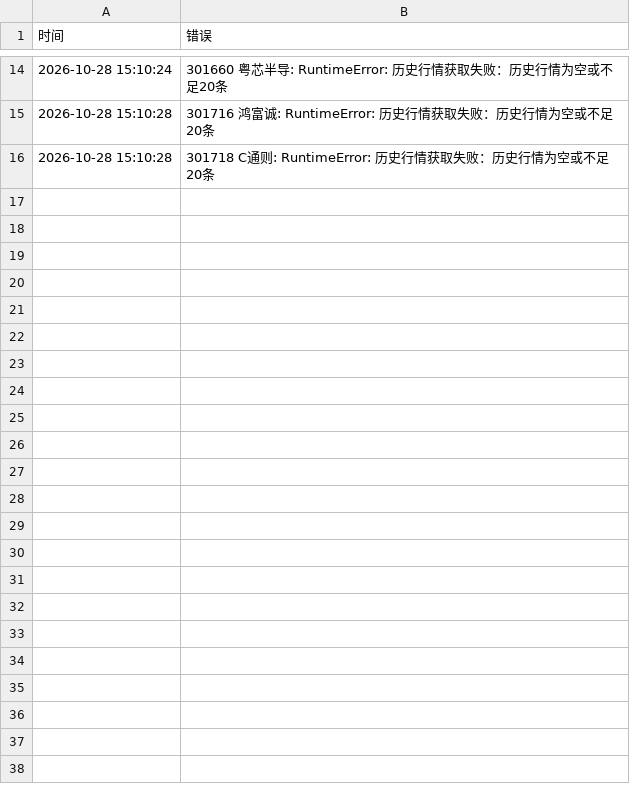
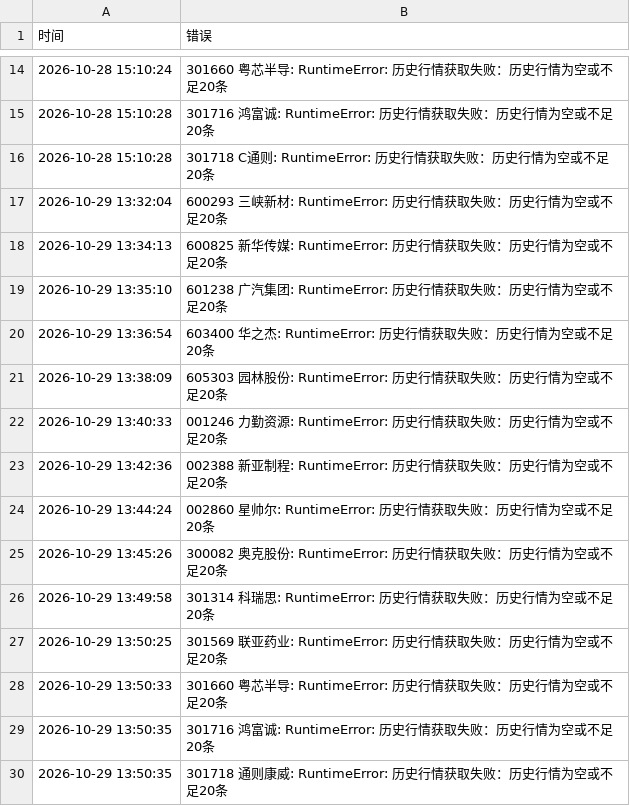
Before and after one commit to hyomin-1/a-, a CSV file: reports/scan_errors.csv, drawn as a sheet; only a part is shown, gaps mark what is left out; the diff names each change by its address in the sheet, - before the commit and + after, or states it on an @@ line.

```diff
--- a/reports/scan_errors.csv
+++ b/reports/scan_errors.csv
+row 17: 2026-10-29 13:32:04 | 600293 三峡新材: RuntimeError: 历史行情获取失败：历史行情为空或不足20条
+row 18: 2026-10-29 13:34:13 | 600825 新华传媒: RuntimeError: 历史行情获取失败：历史行情为空或不足20条
+row 19: 2026-10-29 13:35:10 | 601238 广汽集团: RuntimeError: 历史行情获取失败：历史行情为空或不足20条
+row 20: 2026-10-29 13:36:54 | 603400 华之杰: RuntimeError: 历史行情获取失败：历史行情为空或不足20条
+row 21: 2026-10-29 13:38:09 | 605303 园林股份: RuntimeError: 历史行情获取失败：历史行情为空或不足20条
+row 22: 2026-10-29 13:40:33 | 001246 力勤资源: RuntimeError: 历史行情获取失败：历史行情为空或不足20条
+row 23: 2026-10-29 13:42:36 | 002388 新亚制程: RuntimeError: 历史行情获取失败：历史行情为空或不足20条
+row 24: 2026-10-29 13:44:24 | 002860 星帅尔: RuntimeError: 历史行情获取失败：历史行情为空或不足20条
+row 25: 2026-10-29 13:45:26 | 300082 奥克股份: RuntimeError: 历史行情获取失败：历史行情为空或不足20条
+row 26: 2026-10-29 13:49:58 | 301314 科瑞思: RuntimeError: 历史行情获取失败：历史行情为空或不足20条
+row 27: 2026-10-29 13:50:25 | 301569 联亚药业: RuntimeError: 历史行情获取失败：历史行情为空或不足20条
+row 28: 2026-10-29 13:50:33 | 301660 粤芯半导: RuntimeError: 历史行情获取失败：历史行情为空或不足20条
+row 29: 2026-10-29 13:50:35 | 301716 鸿富诚: RuntimeError: 历史行情获取失败：历史行情为空或不足20条
+row 30: 2026-10-29 13:50:35 | 301718 通则康威: RuntimeError: 历史行情获取失败：历史行情为空或不足20条
```
Also changed, not shown: reports/recommendation_history.csv, 7 other files.
